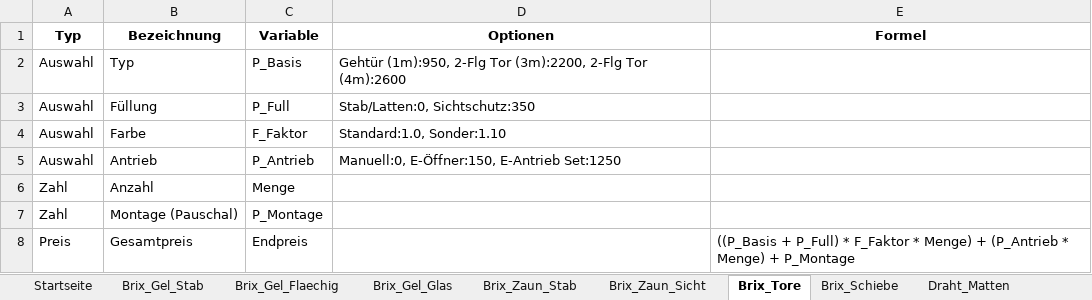
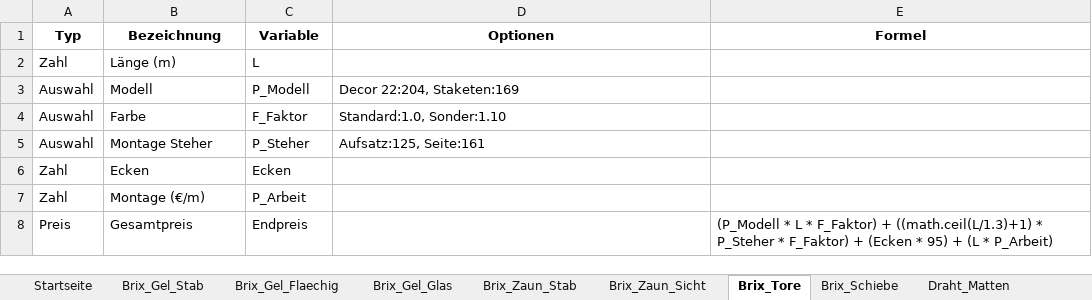
Before and after one commit to meingassnermatthias-eng/BrixKalkGel-nder, an Excel workbook: katalog.xlsx, sheet Brix_Tore, drawn as a sheet; values as stored, in another font and other column widths than the file's, no borders; removed rows and columns are numbered as before the commit, all else as after; the diff names each change by its address in the sheet, - before the commit and + after, or states it on an @@ line.

```diff
--- a/katalog.xlsx (sheet Brix_Tore)
+++ b/katalog.xlsx (sheet Brix_Tore)
-row 2: Auswahl | Typ | P_Basis | Gehtür (1m):950, 2-Flg Tor (3m):2200, 2-Flg Tor (4m):2600
-row 3: Auswahl | Füllung | P_Full | Stab/Latten:0, Sichtschutz:350
+row 2: Zahl | Länge (m) | L
+row 3: Auswahl | Modell | P_Modell | Decor 22:204, Staketen:169
-row 5: Auswahl | Antrieb | P_Antrieb | Manuell:0, E-Öffner:150, E-Antrieb Set:1250
-row 6: Zahl | Anzahl | Menge
-row 7: Zahl | Montage (Pauschal) | P_Montage
+row 5: Auswahl | Montage Steher | P_Steher | Aufsatz:125, Seite:161
+row 6: Zahl | Ecken | Ecken
+row 7: Zahl | Montage (€/m) | P_Arbeit
-E8 (Formel): ((P_Basis + P_Full) * F_Faktor * Menge) + (P_Antrieb * Menge) + P_Montage
+E8 (Formel): (P_Modell * L * F_Faktor) + ((math.ceil(L/1.3)+1) * P_Steher * F_Faktor) + (Ecken * 95) + (L * P_Arbeit)
```
Also changed, not shown: sheet Brix_Schiebe, sheet Draht_Mix, sheet Brix_Zaun_Stab, sheet Brix_Zaun_Sicht, sheet Stahl_Treppe, sheet Extras, 5 more sheets, other sheet tabs.
